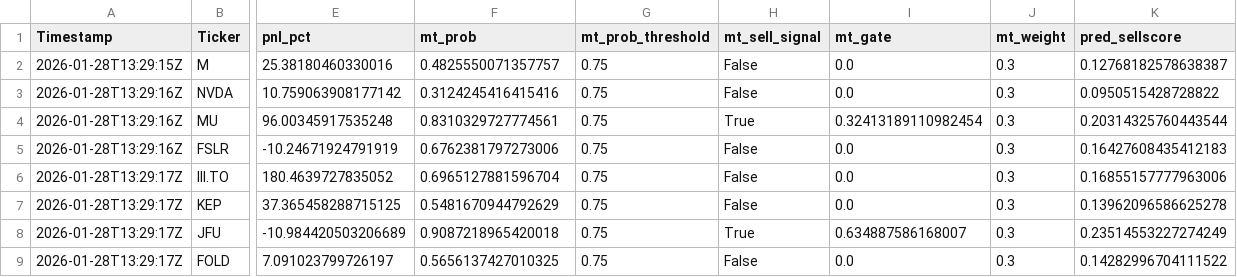
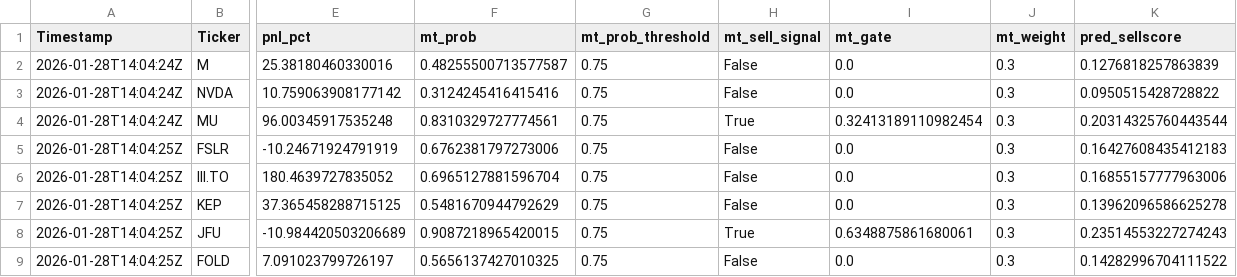
Before and after one commit to andrei1234D/GPT5_SELL, a CSV file: bot/LLM_data/input_llm/llm_predictions.csv, drawn as a sheet; only a part is shown, gaps mark what is left out; the diff names each change by its address in the sheet, - before the commit and + after, or states it on an @@ line.

Commit message:
Auto-update tracker + MT data [2026-01-28 14:05:04 UTC]

```diff
--- a/bot/LLM_data/input_llm/llm_predictions.csv
+++ b/bot/LLM_data/input_llm/llm_predictions.csv
-A2 (Timestamp): 2026-01-28T13:29:15Z
+A2 (Timestamp): 2026-01-28T14:04:24Z
-F2 (mt_prob): 0.4825550071357757
+F2 (mt_prob): 0.48255500713577587
-K2 (pred_sellscore): 0.12768182578638387
+K2 (pred_sellscore): 0.1276818257863839
-A3:A4 (Timestamp): 2026-01-28T13:29:16Z
+A3:A4 (Timestamp): 2026-01-28T14:04:24Z
-A5 (Timestamp): 2026-01-28T13:29:16Z
+A5 (Timestamp): 2026-01-28T14:04:25Z
-A6:A9 (Timestamp): 2026-01-28T13:29:17Z
+A6:A9 (Timestamp): 2026-01-28T14:04:25Z
-F8 (mt_prob): 0.9087218965420018
+F8 (mt_prob): 0.9087218965420015
-I8 (mt_gate): 0.634887586168007
+I8 (mt_gate): 0.6348875861680061
-K8 (pred_sellscore): 0.23514553227274249
+K8 (pred_sellscore): 0.23514553227274243
```
Also changed, not shown: bot/live_results.csv, 1 other file.
